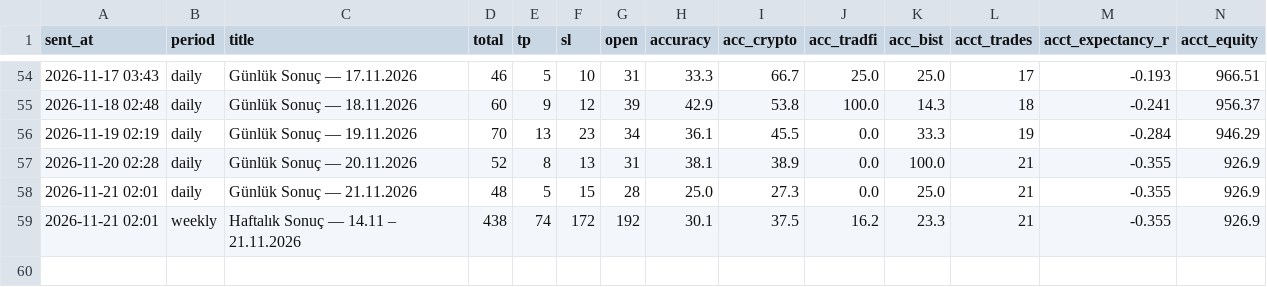
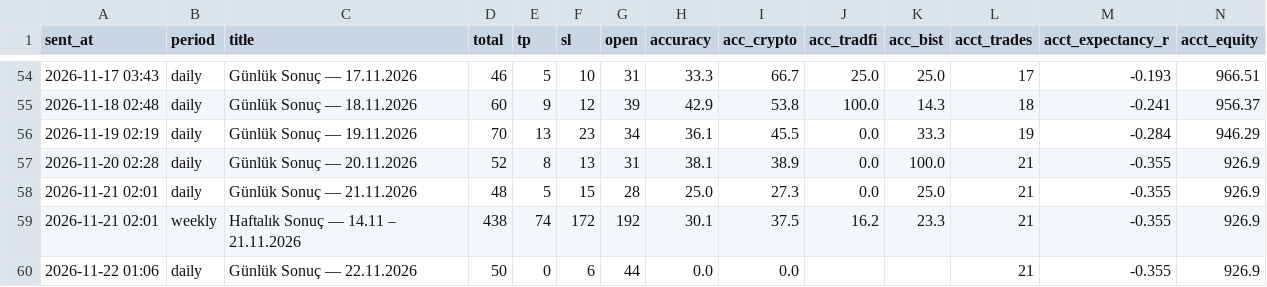
Before and after one commit to olgunkadirgulhan/moon-or-doom-bot, a CSV file: tracking/results.csv, drawn as a sheet; only a part is shown, gaps mark what is left out; the diff names each change by its address in the sheet, - before the commit and + after, or states it on an @@ line.

```diff
--- a/tracking/results.csv
+++ b/tracking/results.csv
+row 60: 2026-11-22 01:06 | daily | Günlük Sonuç — 22.11.2026 | 50 | 0 | 6 | 44 | 0.0 | 0.0 |  |  | 21 | -0.355 | 926.9
```
Also changed, not shown: 1 other file.
